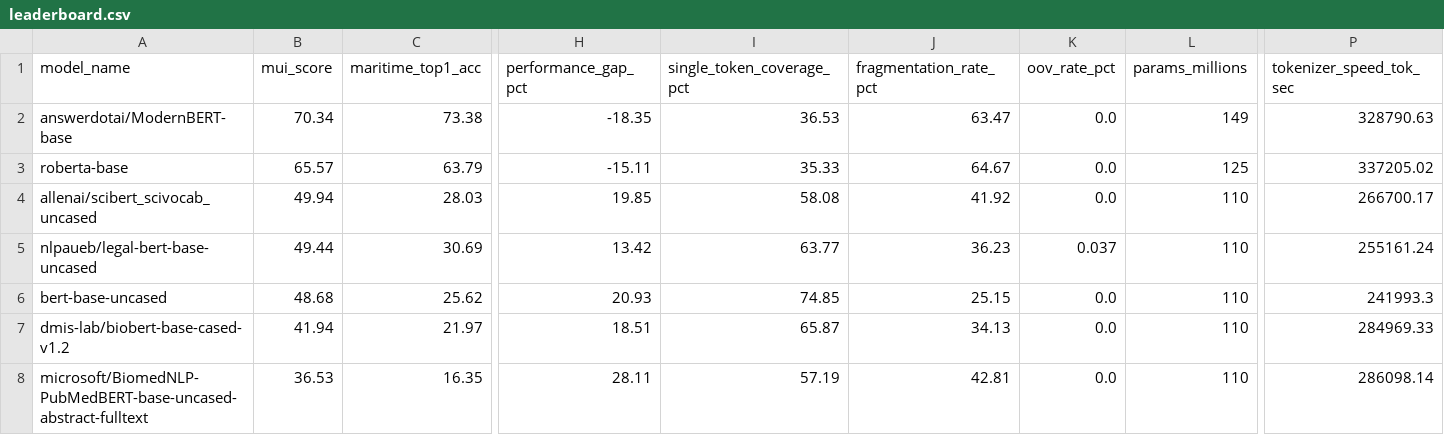
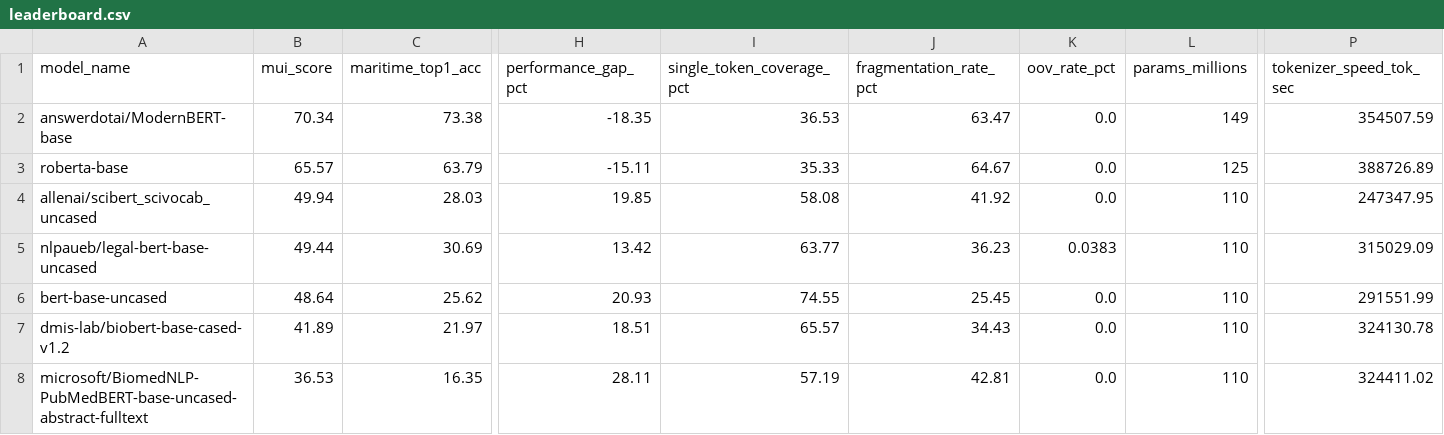
Before and after one commit to AbhishekYadav2207/TSBC-MaritimePipeline, a CSV file: outputs/leaderboard.csv, drawn as a sheet; only a part is shown, gaps mark what is left out; the diff names each change by its address in the sheet, - before the commit and + after, or states it on an @@ line.

```diff
--- a/outputs/leaderboard.csv
+++ b/outputs/leaderboard.csv
-P2 (tokenizer_speed_tok_sec): 328790.63
+P2 (tokenizer_speed_tok_sec): 354507.59
-P3 (tokenizer_speed_tok_sec): 337205.02
+P3 (tokenizer_speed_tok_sec): 388726.89
-P4 (tokenizer_speed_tok_sec): 266700.17
+P4 (tokenizer_speed_tok_sec): 247347.95
-K5 (oov_rate_pct): 0.037
+K5 (oov_rate_pct): 0.0383
-P5 (tokenizer_speed_tok_sec): 255161.24
+P5 (tokenizer_speed_tok_sec): 315029.09
-B6 (mui_score): 48.68
+B6 (mui_score): 48.64
-I6 (single_token_coverage_pct): 74.85
+I6 (single_token_coverage_pct): 74.55
-J6 (fragmentation_rate_pct): 25.15
+J6 (fragmentation_rate_pct): 25.45
-P6 (tokenizer_speed_tok_sec): 241993.3
+P6 (tokenizer_speed_tok_sec): 291551.99
-B7 (mui_score): 41.94
+B7 (mui_score): 41.89
-I7 (single_token_coverage_pct): 65.87
+I7 (single_token_coverage_pct): 65.57
-J7 (fragmentation_rate_pct): 34.13
+J7 (fragmentation_rate_pct): 34.43
-P7 (tokenizer_speed_tok_sec): 284969.33
+P7 (tokenizer_speed_tok_sec): 324130.78
-P8 (tokenizer_speed_tok_sec): 286098.14
+P8 (tokenizer_speed_tok_sec): 324411.02
```
Also changed, not shown: outputs/tokenizer_analysis/tokenizer_comparison.csv, 25 other files.
